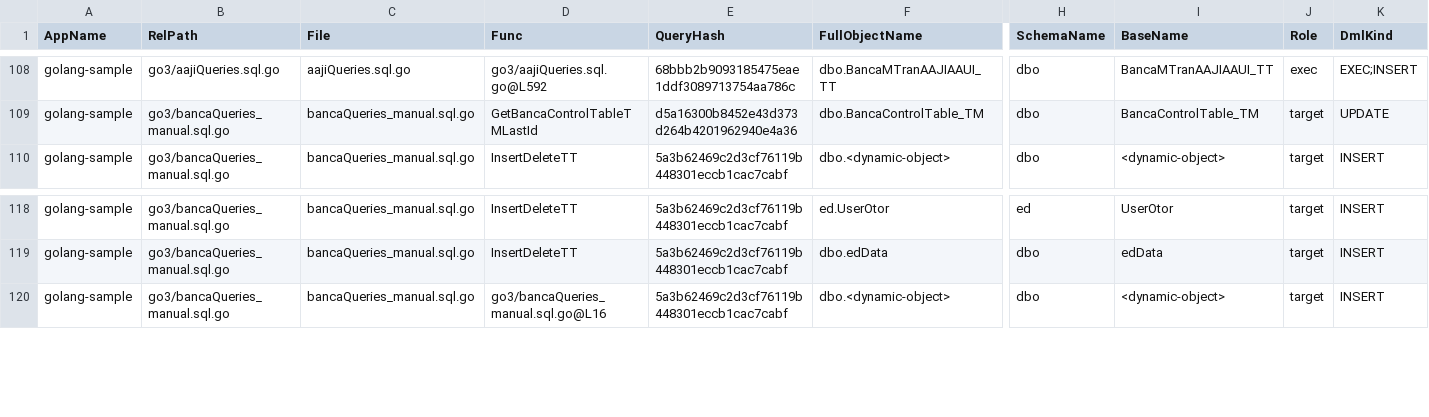
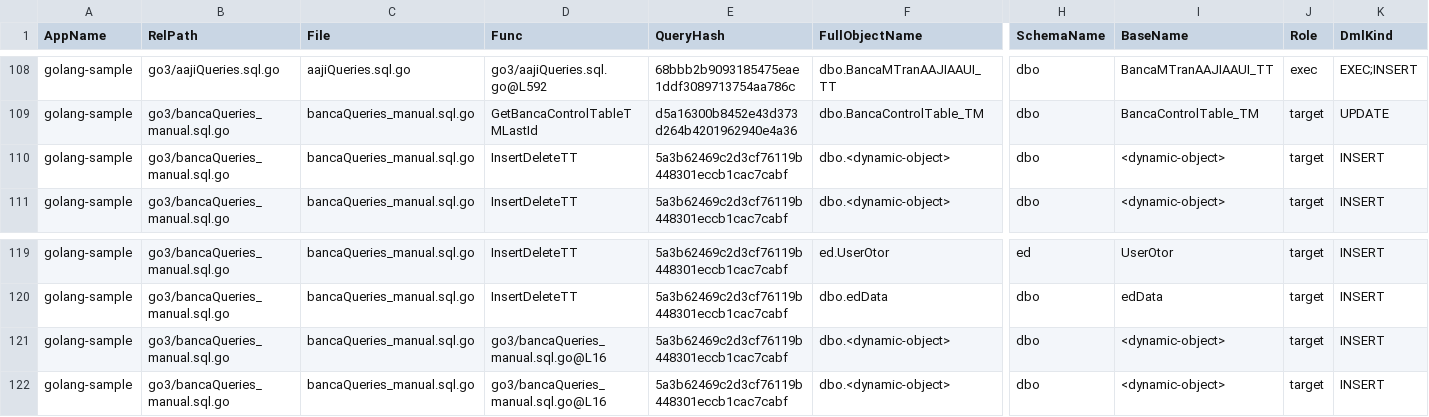
Before and after one commit to alkahfi6/code_sql_scan, a CSV file: out_regress/golang-sample-object.csv, drawn as a sheet; only a part is shown, gaps mark what is left out; rows hold the shown columns only; the diff names each change by its address in the sheet, - before the commit and + after, or states it on an @@ line.

```diff
--- a/out_regress/golang-sample-object.csv
+++ b/out_regress/golang-sample-object.csv
+row 110: golang-sample | go3/bancaQueries_manual.sql.go | bancaQueries_manual.sql.go | InsertDeleteTT | 5a3b62469c2d3cf76119b448301eccb1cac7cabf | dbo.<dynamic-object> | dbo | <dynamic-object> | target | INSERT
+row 121: golang-sample | go3/bancaQueries_manual.sql.go | bancaQueries_manual.sql.go | go3/bancaQueries_manual.sql.go@L16 | 5a3b62469c2d3cf76119b448301eccb1cac7cabf | dbo.<dynamic-object> | dbo | <dynamic-object> | target | INSERT
```
Also changed, not shown: out_regress/dotnet-sample-summary-form.csv, out_regress/dotnet-sample-summary-object.csv, 11 other files.
